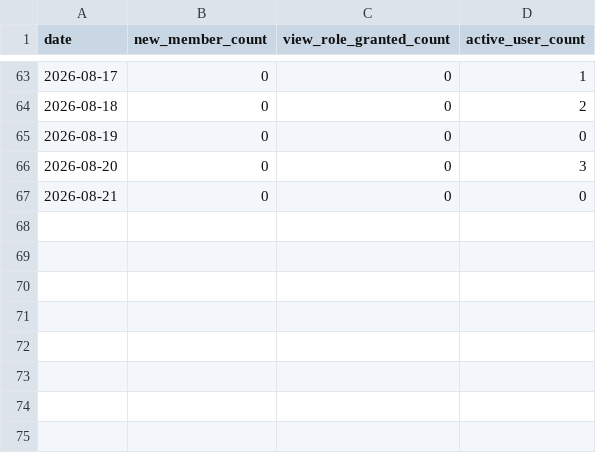
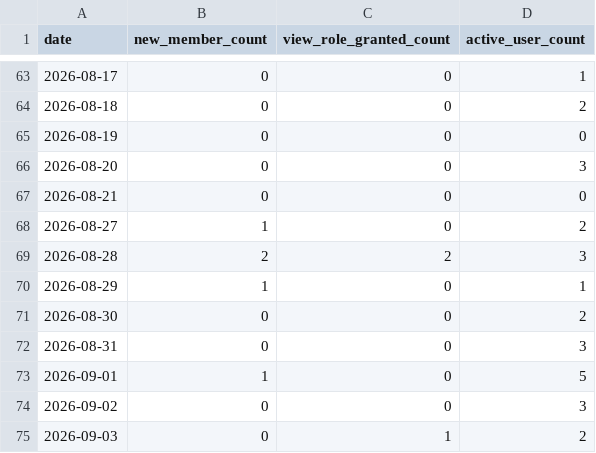
Before and after one commit to reality-science-lab/dhu_discord, a CSV file: metrics_history.csv, drawn as a sheet; only a part is shown, gaps mark what is left out.

```diff
--- a/metrics_history.csv
+++ b/metrics_history.csv
@@ -67 +67,9 @@ date,new_member_count,view_role_granted_count,active_user_count
 2026-08-21,0,0,0
+2026-08-27,1,0,2
+2026-08-28,2,2,3
+2026-08-29,1,0,1
+2026-08-30,0,0,2
+2026-08-31,0,0,3
+2026-09-01,1,0,5
+2026-09-02,0,0,3
+2026-09-03,0,1,2
```
Also changed, not shown: activity_history.csv, 3 other files.
